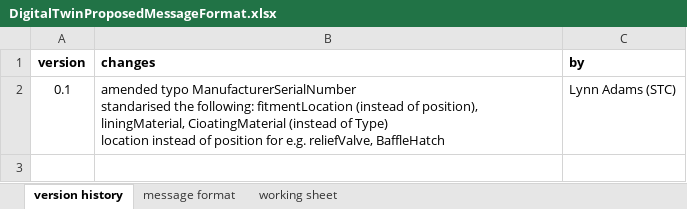
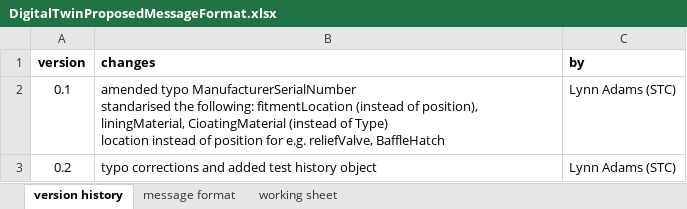
Before and after one commit to ITCO-Tanks/ITCO-Digital-Twin, an Excel workbook: Supporting Docs/DigitalTwinProposedMessageFormat.xlsx, sheet version history, drawn as a sheet; values as stored, in another font and other column widths than the file's, no borders; the diff names each change by its address in the sheet, - before the commit and + after, or states it on an @@ line.

Commit message:
fixed typos

```diff
--- a/Supporting Docs/DigitalTwinProposedMessageFormat.xlsx (sheet version history)
+++ b/Supporting Docs/DigitalTwinProposedMessageFormat.xlsx (sheet version history)
+row 3: 0.2 | typo corrections and added test history object | Lynn Adams (STC)
```
Also changed, not shown: sheet message format.
